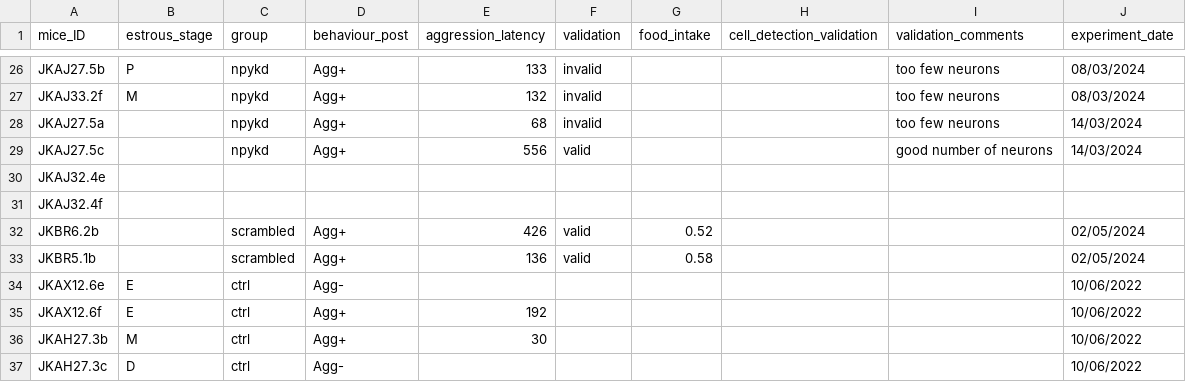
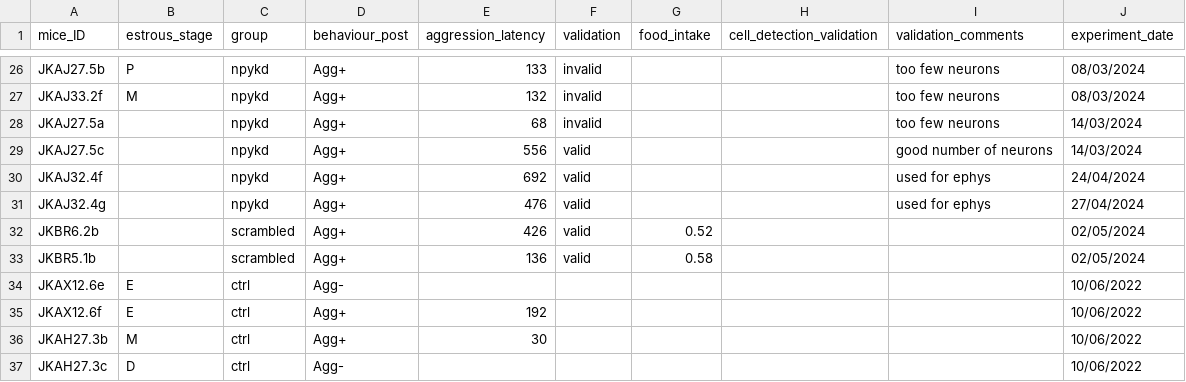
Before and after one commit to FrancisCrickInstitute/negative_parental_switch, a CSV file: NPW_manipulation/npyKD.csv, drawn as a sheet; only a part is shown, gaps mark what is left out; removed rows and columns are numbered as before the commit, all else as after; the diff names each change by its address in the sheet, - before the commit and + after, or states it on an @@ line.

```diff
--- a/NPW_manipulation/npyKD.csv
+++ b/NPW_manipulation/npyKD.csv
-row 30: JKAJ32.4e
-row 31: JKAJ32.4f
+row 30: JKAJ32.4f |  | npykd | Agg+ | 692 | valid |  |  | used for ephys | 24/04/2024
+row 31: JKAJ32.4g |  | npykd | Agg+ | 476 | valid |  |  | used for ephys | 27/04/2024
```
Also changed, not shown: 14 other files.
